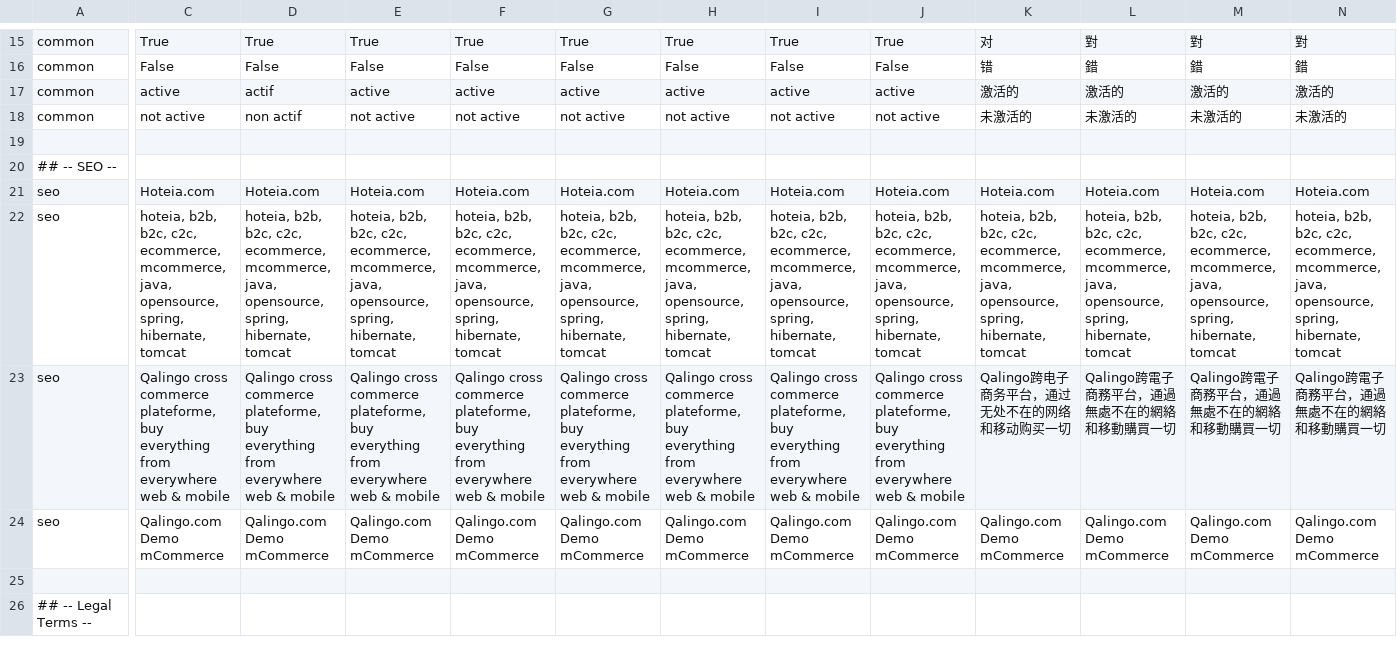
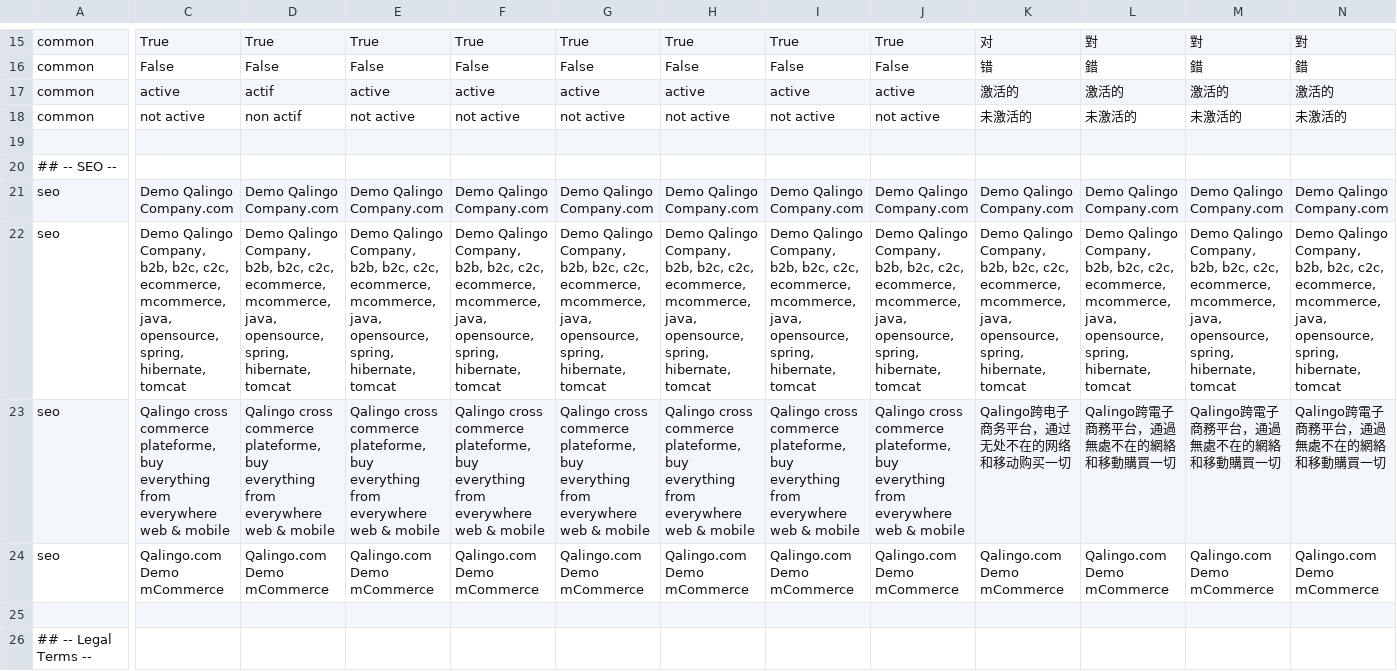
Before and after one commit to qalingo/qalingo-i18n, a CSV file: qalingo-i18n/src/main/resources/input/TranslationQalingoCommonMessages.csv, drawn as a sheet; only a part is shown, gaps mark what is left out; removed rows and columns are numbered as before the commit, all else as after; rows hold the shown columns only; the diff covers the shown part only; the diff names each change by its address in the sheet, - before the commit and + after, or states it on an @@ line.

```diff
--- a/qalingo-i18n/src/main/resources/input/TranslationQalingoCommonMessages.csv
+++ b/qalingo-i18n/src/main/resources/input/TranslationQalingoCommonMessages.csv
-row 21: seo | Hoteia.com | Hoteia.com | Hoteia.com | Hoteia.com | Hoteia.com | Hoteia.com | Hoteia.com | Hoteia.com | Hoteia.com | Hoteia.com | Hoteia.com | Hoteia.com
+row 21: seo | Demo Qalingo Company.com | Demo Qalingo Company.com | Demo Qalingo Company.com | Demo Qalingo Company.com | Demo Qalingo Company.com | Demo Qalingo Company.com | Demo Qalingo Company.com | Demo Qalingo Company.com | Demo Qalingo Company.com | Demo Qalingo Company.com | Demo Qalingo Company.com | Demo Qalingo Company.com
-C22: hoteia, b2b, b2c,…
+C22: Demo Qalingo Company, b2b, b2c,…
-D22: hoteia, b2b, b2c,…
+D22: Demo Qalingo Company, b2b, b2c,…
-E22: hoteia, b2b, b2c,…
+E22: Demo Qalingo Company, b2b, b2c,…
-F22: hoteia, b2b, b2c,…
+F22: Demo Qalingo Company, b2b, b2c,…
-G22: hoteia, b2b, b2c,…
+G22: Demo Qalingo Company, b2b, b2c,…
-H22: hoteia, b2b, b2c,…
+H22: Demo Qalingo Company, b2b, b2c,…
-I22: hoteia, b2b, b2c,…
+I22: Demo Qalingo Company, b2b, b2c,…
-J22: hoteia, b2b, b2c,…
+J22: Demo Qalingo Company, b2b, b2c,…
-K22: hoteia, b2b, b2c,…
+K22: Demo Qalingo Company, b2b, b2c,…
-L22: hoteia, b2b, b2c,…
+L22: Demo Qalingo Company, b2b, b2c,…
-M22: hoteia, b2b, b2c,…
+M22: Demo Qalingo Company, b2b, b2c,…
-N22: hoteia, b2b, b2c,…
+N22: Demo Qalingo Company, b2b, b2c,…
```
Also changed, not shown: 3 added rows, 1 removed row and 23 edited cells elsewhere in this file, qalingo-i18n/src/main/resources/input/TranslationQalingoFrontofficeMessages.csv.
